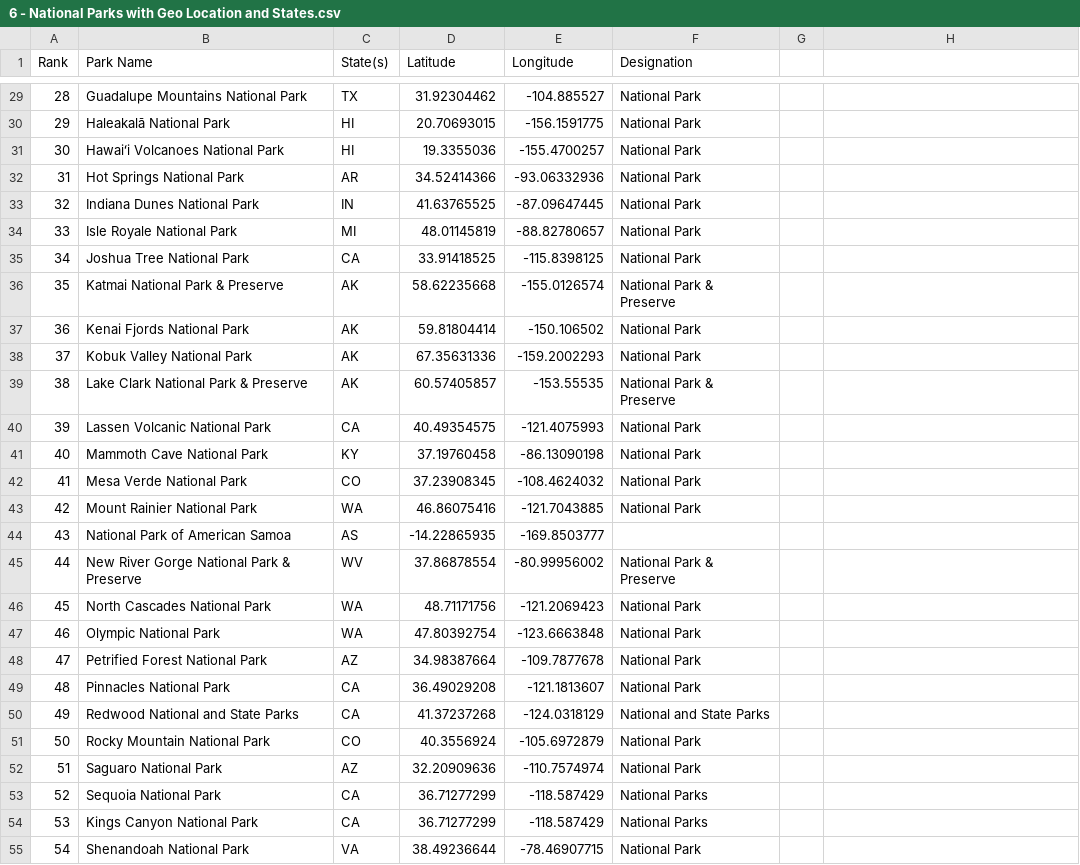
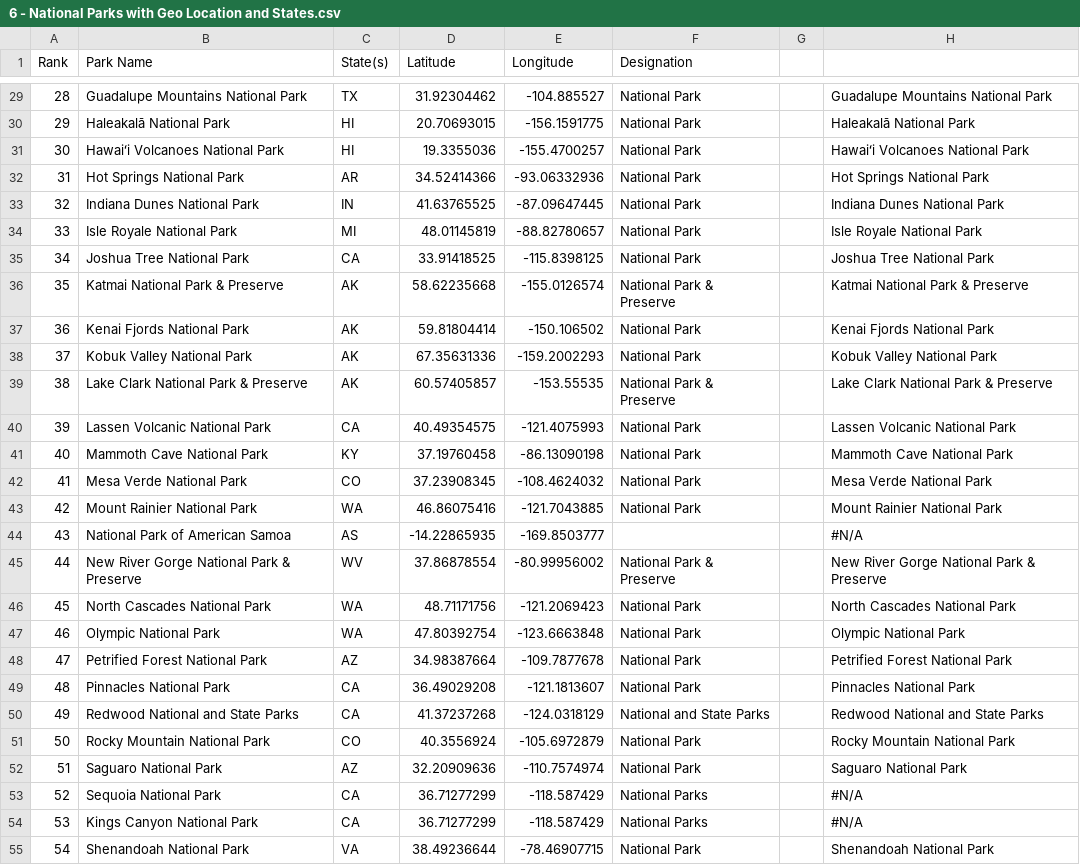
Before and after one commit to gagandeepsinghkhanuja/Data-Visualization-Projects-Tableau, a CSV file: Project3 - National Parks(USA)/Input/6 - National Parks with Geo Location and States.csv, drawn as a sheet; only a part is shown, gaps mark what is left out; the diff covers the shown part only.

Commit message:
Update 6 - National Parks with Geo Location and States.csv

```diff
--- a/Project3 - National Parks(USA)/Input/6 - National Parks with Geo Location and States.csv
+++ b/Project3 - National Parks(USA)/Input/6 - National Parks with Geo Location and States.csv
@@ -29,27 +29,27 @@ Rank,Park Name,State(s),Latitude,Longitude,Designation
-28,Guadalupe Mountains National Park,TX,31.92304462,-104.885527,National Park
-29,Haleakalā National Park,HI,20.70693015,-156.1591775,National Park
-30,Hawaiʻi Volcanoes National Park,HI,19.3355036,-155.4700257,National Park
-31,Hot Springs National Park,AR,34.52414366,-93.06332936,National Park
-32,Indiana Dunes National Park,IN,41.63765525,-87.09647445,National Park
-33,Isle Royale National Park,MI,48.01145819,-88.82780657,National Park
-34,Joshua Tree National Park,CA,33.91418525,-115.8398125,National Park
-35,Katmai National Park & Preserve,AK,58.62235668,-155.0126574,National Park & Preserve
-36,Kenai Fjords National Park,AK,59.81804414,-150.106502,National Park
-37,Kobuk Valley National Park,AK,67.35631336,-159.2002293,National Park
-38,Lake Clark National Park & Preserve,AK,60.57405857,-153.55535,National Park & Preserve
-39,Lassen Volcanic National Park,CA,40.49354575,-121.4075993,National Park
-40,Mammoth Cave National Park,KY,37.19760458,-86.13090198,National Park
-41,Mesa Verde National Park,CO,37.23908345,-108.4624032,National Park
-42,Mount Rainier National Park,WA,46.86075416,-121.7043885,National Park
-43,National Park of American Samoa,AS,-14.22865935,-169.8503777,
-44,New River Gorge National Park & Preserve,WV,37.86878554,-80.99956002,National Park & Preserve
-45,North Cascades National Park,WA,48.71171756,-121.2069423,National Park
-46,Olympic National Park,WA,47.80392754,-123.6663848,National Park
-47,Petrified Forest National Park,AZ,34.98387664,-109.7877678,National Park
-48,Pinnacles National Park,CA,36.49029208,-121.1813607,National Park
-49,Redwood National and State Parks,CA,41.37237268,-124.0318129,National and State Parks
-50,Rocky Mountain National Park,CO,40.3556924,-105.6972879,National Park
-51,Saguaro National Park,AZ,32.20909636,-110.7574974,National Park
-52,Sequoia National Park,CA,36.71277299,-118.587429,National Parks
-53,Kings Canyon National Park,CA,36.71277299,-118.587429,National Parks
-54,Shenandoah National Park,VA,38.49236644,-78.46907715,National Park
+28,Guadalupe Mountains National Park,TX,31.92304462,-104.885527,National Park,,Guadalupe Mountains National Park
+29,Haleakalā National Park,HI,20.70693015,-156.1591775,National Park,,Haleakalā National Park
+30,Hawaiʻi Volcanoes National Park,HI,19.3355036,-155.4700257,National Park,,Hawaiʻi Volcanoes National Park
+31,Hot Springs National Park,AR,34.52414366,-93.06332936,National Park,,Hot Springs National Park
+32,Indiana Dunes National Park,IN,41.63765525,-87.09647445,National Park,,Indiana Dunes National Park
+33,Isle Royale National Park,MI,48.01145819,-88.82780657,National Park,,Isle Royale National Park
+34,Joshua Tree National Park,CA,33.91418525,-115.8398125,National Park,,Joshua Tree National Park
+35,Katmai National Park & Preserve,AK,58.62235668,-155.0126574,National Park & Preserve,,Katmai National Park & Preserve
+36,Kenai Fjords National Park,AK,59.81804414,-150.106502,National Park,,Kenai Fjords National Park
+37,Kobuk Valley National Park,AK,67.35631336,-159.2002293,National Park,,Kobuk Valley National Park
+38,Lake Clark National Park & Preserve,AK,60.57405857,-153.55535,National Park & Preserve,,Lake Clark National Park & Preserve
+39,Lassen Volcanic National Park,CA,40.49354575,-121.4075993,National Park,,Lassen Volcanic National Park
+40,Mammoth Cave National Park,KY,37.19760458,-86.13090198,National Park,,Mammoth Cave National Park
+41,Mesa Verde National Park,CO,37.23908345,-108.4624032,National Park,,Mesa Verde National Park
+42,Mount Rainier National Park,WA,46.86075416,-121.7043885,National Park,,Mount Rainier National Park
+43,National Park of American Samoa,AS,-14.22865935,-169.8503777,,,#N/A
+44,New River Gorge National Park & Preserve,WV,37.86878554,-80.99956002,National Park & Preserve,,New River Gorge National Park & Preserve
+45,North Cascades National Park,WA,48.71171756,-121.2069423,National Park,,North Cascades National Park
+46,Olympic National Park,WA,47.80392754,-123.6663848,National Park,,Olympic National Park
+47,Petrified Forest National Park,AZ,34.98387664,-109.7877678,National Park,,Petrified Forest National Park
+48,Pinnacles National Park,CA,36.49029208,-121.1813607,National Park,,Pinnacles National Park
+49,Redwood National and State Parks,CA,41.37237268,-124.0318129,National and State Parks,,Redwood National and State Parks
+50,Rocky Mountain National Park,CO,40.3556924,-105.6972879,National Park,,Rocky Mountain National Park
+51,Saguaro National Park,AZ,32.20909636,-110.7574974,National Park,,Saguaro National Park
+52,Sequoia National Park,CA,36.71277299,-118.587429,National Parks,,#N/A
+53,Kings Canyon National Park,CA,36.71277299,-118.587429,National Parks,,#N/A
+54,Shenandoah National Park,VA,38.49236644,-78.46907715,National Park,,Shenandoah National Park
```
Also changed, not shown: 36 edited cells elsewhere in this file.
